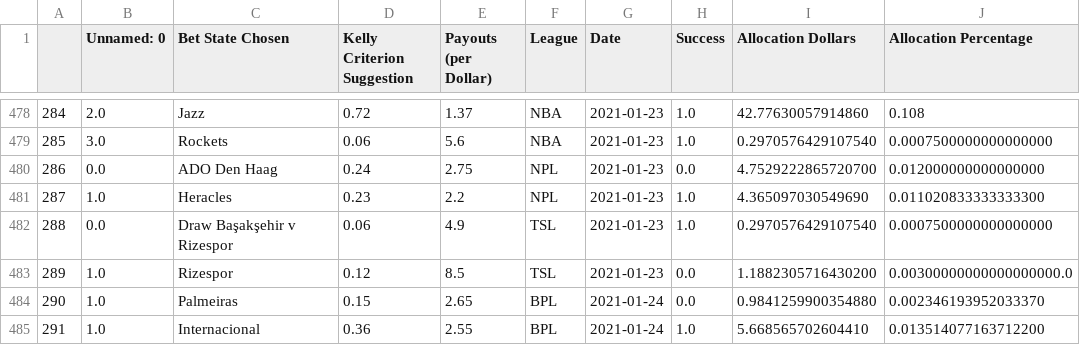
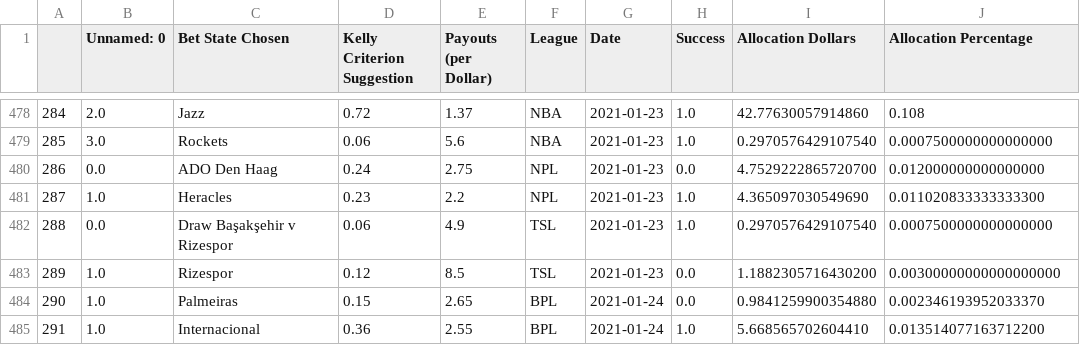
Before and after one commit to axz2000/sportsbook, a CSV file: BETATest/historicalBetLedger.csv, drawn as a sheet; only a part is shown, gaps mark what is left out.

```diff
--- a/BETATest/historicalBetLedger.csv
+++ b/BETATest/historicalBetLedger.csv
@@ -482,3 +482,3 @@
 288,0.0,Draw Başakşehir v Rizespor,0.06,4.9,TSL,2021-01-23,1.0,0.2970576429107540,0.0007500000000000000
-289,1.0,Rizespor,0.12,8.5,TSL,2021-01-23,0.0,1.1882305716430200,0.00300000000000000000.0
+289,1.0,Rizespor,0.12,8.5,TSL,2021-01-23,0.0,1.1882305716430200,0.00300000000000000000
 290,1.0,Palmeiras,0.15,2.65,BPL,2021-01-24,0.0,0.9841259900354880,0.002346193952033370
```
Also changed, not shown: masterScript/historicalBetLedger.csv, masterScript/masterDaily.csv, 4 other files.
